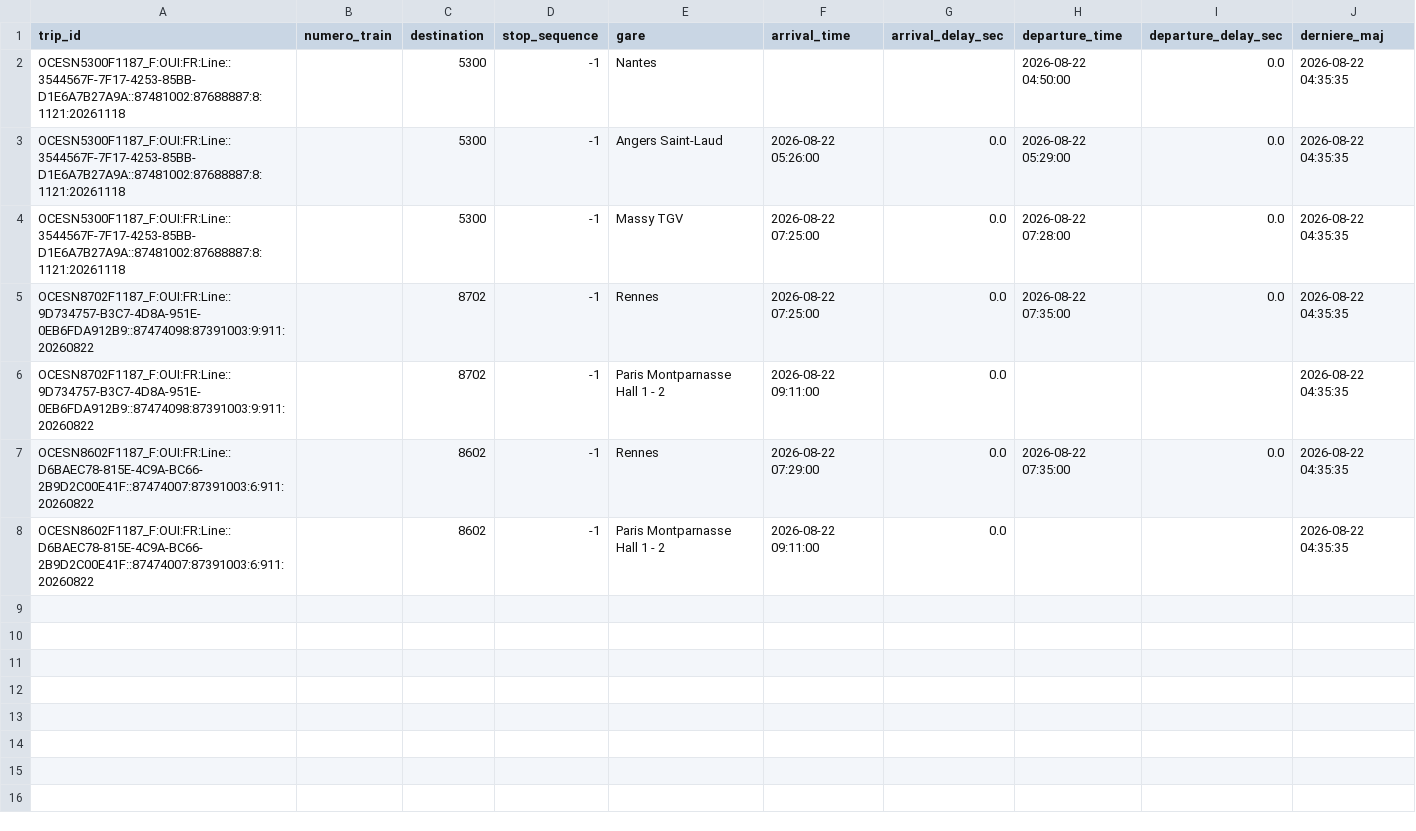
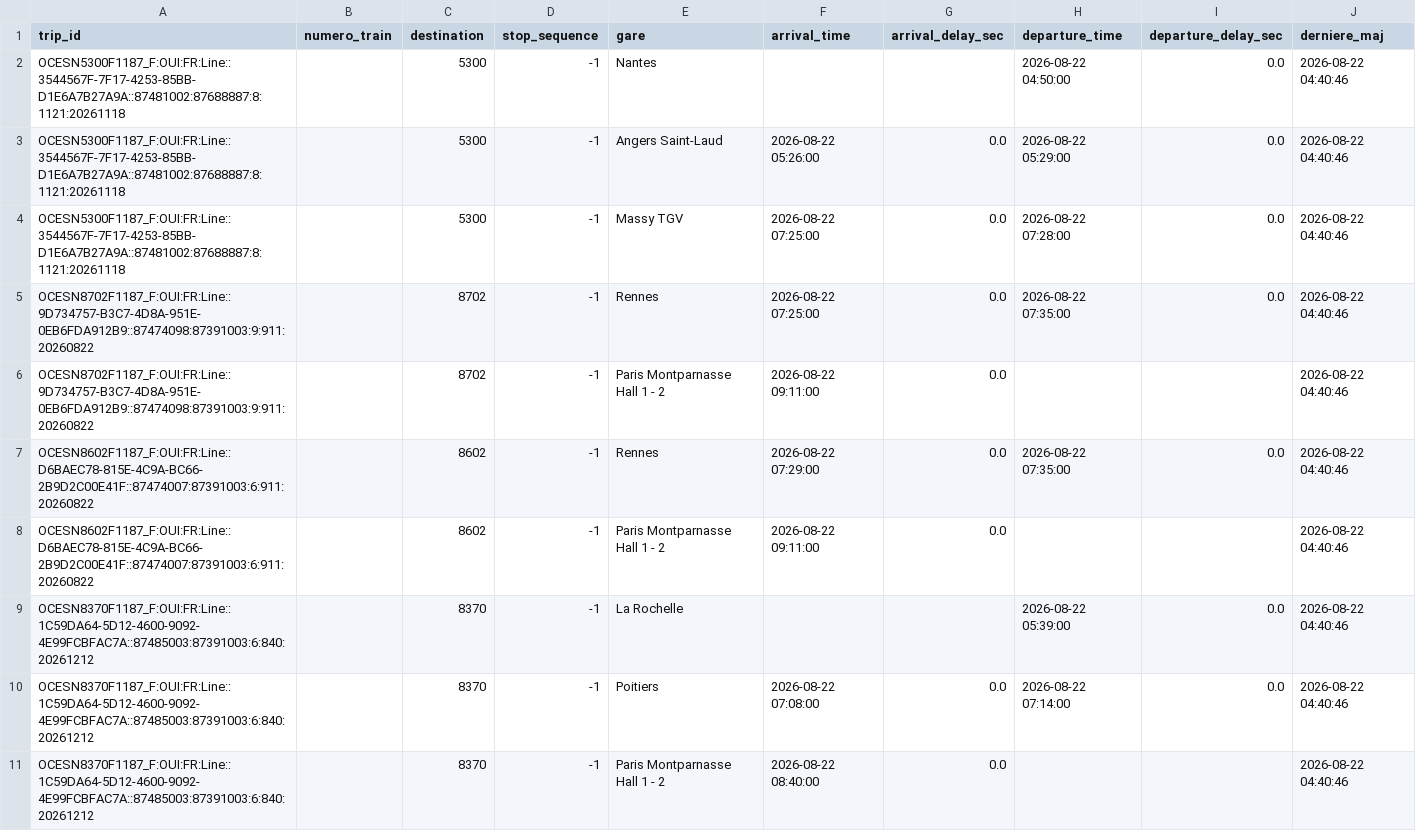
Before and after one commit to lflachot-dotcom/retards-trains, a CSV file: data/arrets_en_cours.csv, drawn as a sheet.

```diff
--- a/data/arrets_en_cours.csv
+++ b/data/arrets_en_cours.csv
@@ -1,8 +1,11 @@
 trip_id;numero_train;destination;stop_sequence;gare;arrival_time;arrival_delay_sec;departure_time;departure_delay_sec;derniere_maj
-OCESN5300F1187_F:OUI:FR:Line::3544567F-7F17-4253-85BB-D1E6A7B27A9A::87481002:87688887:8:1121:20261118;;5300;-1;Nantes;;;2026-08-22 04:50:00;0.0;2026-08-22 04:35:35
-OCESN5300F1187_F:OUI:FR:Line::3544567F-7F17-4253-85BB-D1E6A7B27A9A::87481002:87688887:8:1121:20261118;;5300;-1;Angers Saint-Laud;2026-08-22 05:26:00;0.0;2026-08-22 05:29:00;0.0;2026-08-22 04:35:35
-OCESN5300F1187_F:OUI:FR:Line::3544567F-7F17-4253-85BB-D1E6A7B27A9A::87481002:87688887:8:1121:20261118;;5300;-1;Massy TGV;2026-08-22 07:25:00;0.0;2026-08-22 07:28:00;0.0;2026-08-22 04:35:35
-OCESN8702F1187_F:OUI:FR:Line::9D734757-B3C7-4D8A-951E-0EB6FDA912B9::87474098:87391003:9:911:20260822;;8702;-1;Rennes;2026-08-22 07:25:00;0.0;2026-08-22 07:35:00;0.0;2026-08-22 04:35:35
-OCESN8702F1187_F:OUI:FR:Line::9D734757-B3C7-4D8A-951E-0EB6FDA912B9::87474098:87391003:9:911:20260822;;8702;-1;Paris Montparnasse Hall 1 - 2;2026-08-22 09:11:00;0.0;;;2026-08-22 04:35:35
-OCESN8602F1187_F:OUI:FR:Line::D6BAEC78-815E-4C9A-BC66-2B9D2C00E41F::87474007:87391003:6:911:20260822;;8602;-1;Rennes;2026-08-22 07:29:00;0.0;2026-08-22 07:35:00;0.0;2026-08-22 04:35:35
-OCESN8602F1187_F:OUI:FR:Line::D6BAEC78-815E-4C9A-BC66-2B9D2C00E41F::87474007:87391003:6:911:20260822;;8602;-1;Paris Montparnasse Hall 1 - 2;2026-08-22 09:11:00;0.0;;;2026-08-22 04:35:35
+OCESN5300F1187_F:OUI:FR:Line::3544567F-7F17-4253-85BB-D1E6A7B27A9A::87481002:87688887:8:1121:20261118;;5300;-1;Nantes;;;2026-08-22 04:50:00;0.0;2026-08-22 04:40:46
+OCESN5300F1187_F:OUI:FR:Line::3544567F-7F17-4253-85BB-D1E6A7B27A9A::87481002:87688887:8:1121:20261118;;5300;-1;Angers Saint-Laud;2026-08-22 05:26:00;0.0;2026-08-22 05:29:00;0.0;2026-08-22 04:40:46
+OCESN5300F1187_F:OUI:FR:Line::3544567F-7F17-4253-85BB-D1E6A7B27A9A::87481002:87688887:8:1121:20261118;;5300;-1;Massy TGV;2026-08-22 07:25:00;0.0;2026-08-22 07:28:00;0.0;2026-08-22 04:40:46
+OCESN8702F1187_F:OUI:FR:Line::9D734757-B3C7-4D8A-951E-0EB6FDA912B9::87474098:87391003:9:911:20260822;;8702;-1;Rennes;2026-08-22 07:25:00;0.0;2026-08-22 07:35:00;0.0;2026-08-22 04:40:46
+OCESN8702F1187_F:OUI:FR:Line::9D734757-B3C7-4D8A-951E-0EB6FDA912B9::87474098:87391003:9:911:20260822;;8702;-1;Paris Montparnasse Hall 1 - 2;2026-08-22 09:11:00;0.0;;;2026-08-22 04:40:46
+OCESN8602F1187_F:OUI:FR:Line::D6BAEC78-815E-4C9A-BC66-2B9D2C00E41F::87474007:87391003:6:911:20260822;;8602;-1;Rennes;2026-08-22 07:29:00;0.0;2026-08-22 07:35:00;0.0;2026-08-22 04:40:46
+OCESN8602F1187_F:OUI:FR:Line::D6BAEC78-815E-4C9A-BC66-2B9D2C00E41F::87474007:87391003:6:911:20260822;;8602;-1;Paris Montparnasse Hall 1 - 2;2026-08-22 09:11:00;0.0;;;2026-08-22 04:40:46
+OCESN8370F1187_F:OUI:FR:Line::1C59DA64-5D12-4600-9092-4E99FCBFAC7A::87485003:87391003:6:840:20261212;;8370;-1;La Rochelle;;;2026-08-22 05:39:00;0.0;2026-08-22 04:40:46
+OCESN8370F1187_F:OUI:FR:Line::1C59DA64-5D12-4600-9092-4E99FCBFAC7A::87485003:87391003:6:840:20261212;;8370;-1;Poitiers;2026-08-22 07:08:00;0.0;2026-08-22 07:14:00;0.0;2026-08-22 04:40:46
+OCESN8370F1187_F:OUI:FR:Line::1C59DA64-5D12-4600-9092-4E99FCBFAC7A::87485003:87391003:6:840:20261212;;8370;-1;Paris Montparnasse Hall 1 - 2;2026-08-22 08:40:00;0.0;;;2026-08-22 04:40:46
```
